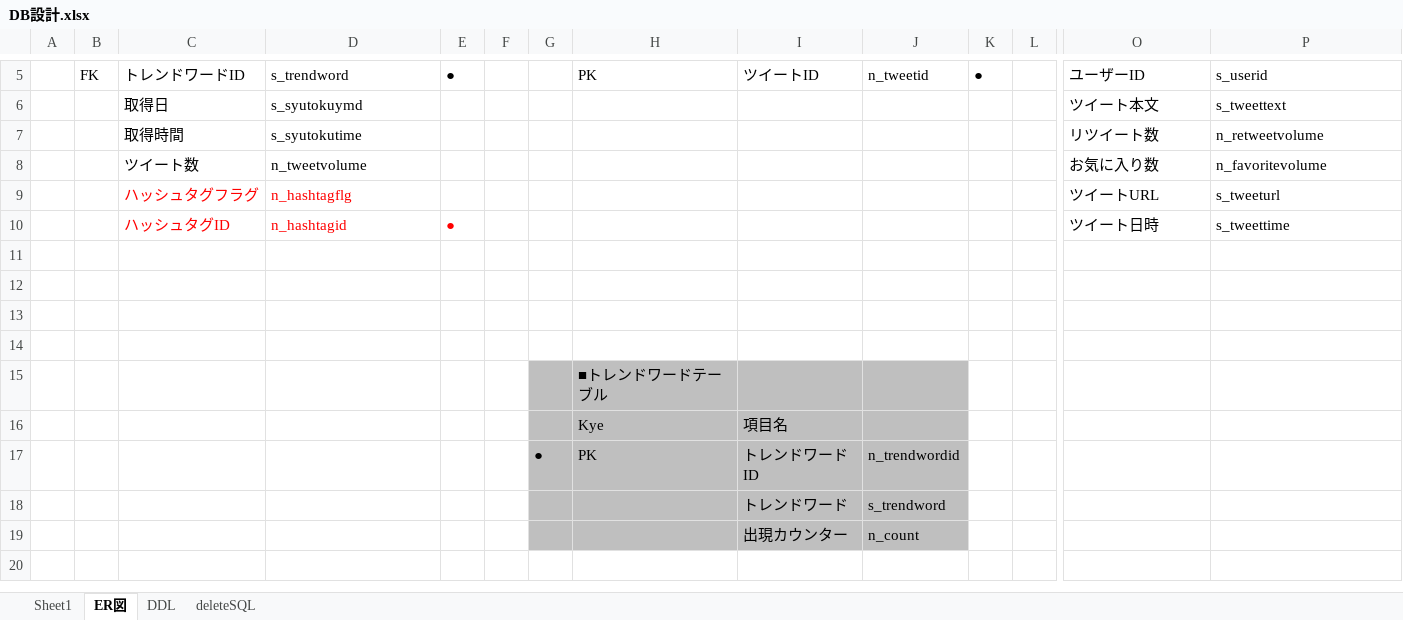
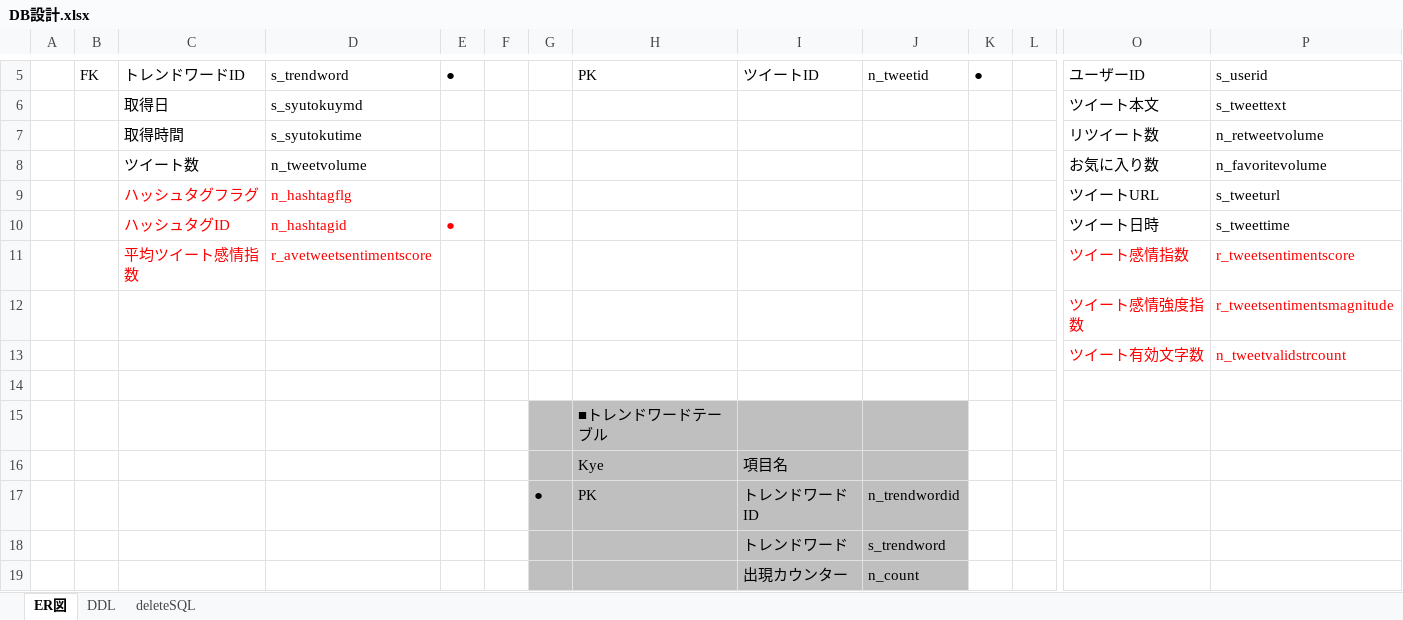
Before and after one commit to Maruo110/TwitterAPIStudy, an Excel workbook: docments/DB設計.xlsx, sheet ER図, drawn as a sheet; only a part is shown, gaps mark what is left out; values as stored, in another font and other column widths than the file's, no borders; rows hold the shown columns only; the diff names each change by its address in the sheet, - before the commit and + after, or states it on an @@ line.

```diff
--- a/docments/DB設計.xlsx (sheet ER図)
+++ b/docments/DB設計.xlsx (sheet ER図)
-sheet tab: Sheet1
-row 11: (empty)
+row 11:  |  | 平均ツイート感情指数 | r_avetweetsentimentscore |  |  |  |  |  |  |  |  | ツイート感情指数 | r_tweetsentimentscore
-row 12: (empty)
+row 12:  |  |  |  |  |  |  |  |  |  |  |  | ツイート感情強度指数 | r_tweetsentimentsmagnitude
-row 13: (empty)
+row 13:  |  |  |  |  |  |  |  |  |  |  |  | ツイート有効文字数 | n_tweetvalidstrcount
```
Also changed, not shown: sheet DDL, formulas that keep their value, 7 other files.
